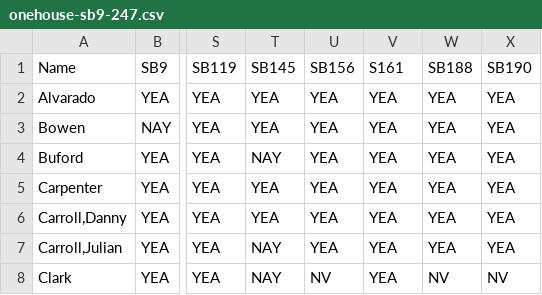
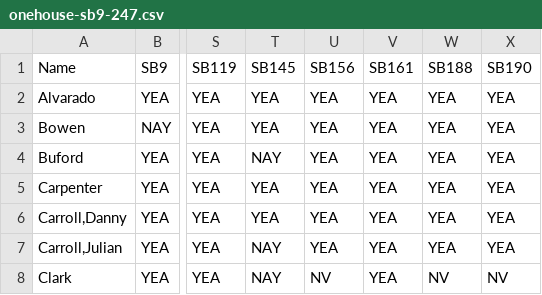
Before and after one commit to Data4Democracy/louisville-hackathon-mar2017, a CSV file: scraped-ky-onehouse-csv/onehouse-sb9-247.csv, drawn as a sheet; only a part is shown, gaps mark what is left out; the diff names each change by its address in the sheet, - before the commit and + after, or states it on an @@ line.

Commit message:
Fixed typos: HB1920 -> HB192, S161 -> SB161

```diff
--- a/scraped-ky-onehouse-csv/onehouse-sb9-247.csv
+++ b/scraped-ky-onehouse-csv/onehouse-sb9-247.csv
-V1: S161
+V1: SB161
```
Also changed, not shown: scraped-ky-law-csv/votehistory-law.csv.
